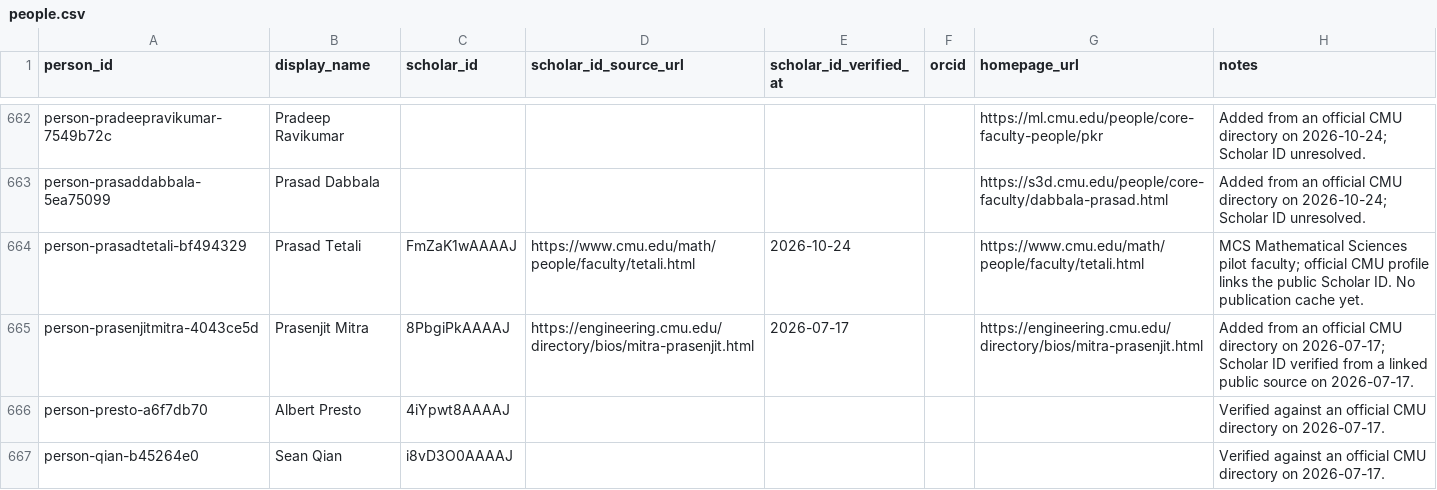
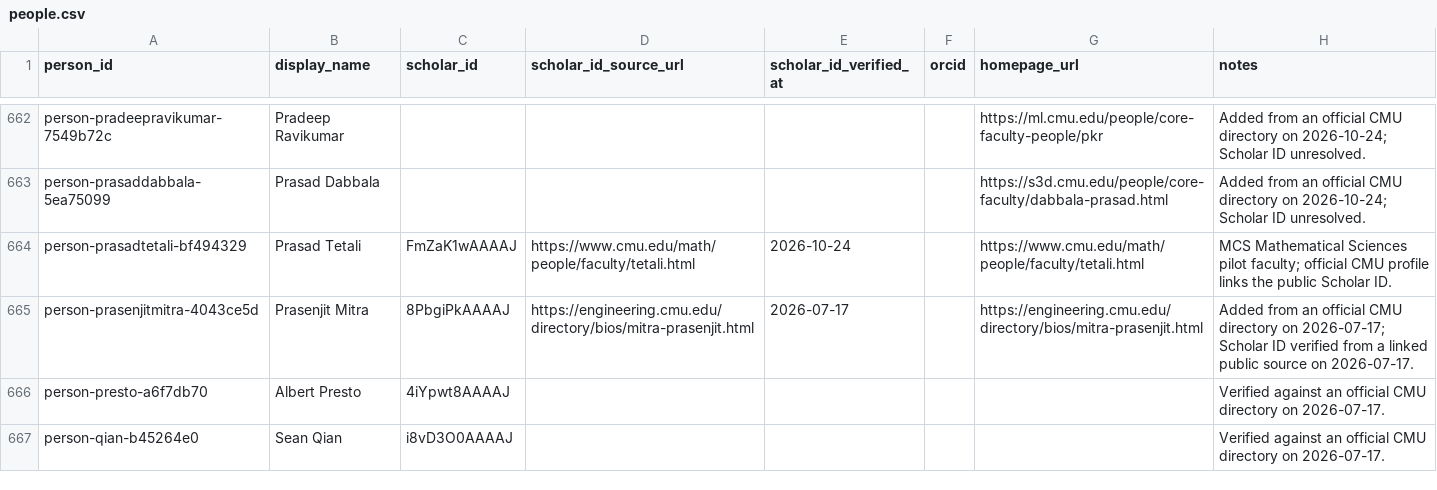
Before and after one commit to cmccomb/map-of-research, a CSV file: registry/people.csv, drawn as a sheet; only a part is shown, gaps mark what is left out.

Commit message:
Document second Mathematics Scholar profile batch

```diff
--- a/registry/people.csv
+++ b/registry/people.csv
@@ -663,3 +663,3 @@ person-pradeepravikumar-7549b72c,Pradeep Ravikumar,,,,,https://ml.cmu.edu/people
 person-prasaddabbala-5ea75099,Prasad Dabbala,,,,,https://s3d.cmu.edu/people/core-faculty/dabbala-prasad.html,Added from an official CMU directory on 2026-10-24; Scholar ID unresolved.
-person-prasadtetali-bf494329,Prasad Tetali,FmZaK1wAAAAJ,https://www.cmu.edu/math/people/faculty/tetali.html,2026-10-24,,https://www.cmu.edu/math/people/faculty/tetali.html,MCS Mathematical Sciences pilot faculty; official CMU profile links the public Scholar ID. No publication cache yet.
+person-prasadtetali-bf494329,Prasad Tetali,FmZaK1wAAAAJ,https://www.cmu.edu/math/people/faculty/tetali.html,2026-10-24,,https://www.cmu.edu/math/people/faculty/tetali.html,MCS Mathematical Sciences pilot faculty; official CMU profile links the public Scholar ID.
 person-prasenjitmitra-4043ce5d,Prasenjit Mitra,8PbgiPkAAAAJ,https://engineering.cmu.edu/directory/bios/mitra-prasenjit.html,2026-07-17,,https://engineering.cmu.edu/directory/bios/mitra-prasenjit.html,Added from an official CMU directory on 2026-07-17; Scholar ID verified from a linked public source on 2026-07-17.
```
Also changed, not shown: 3 other files.
